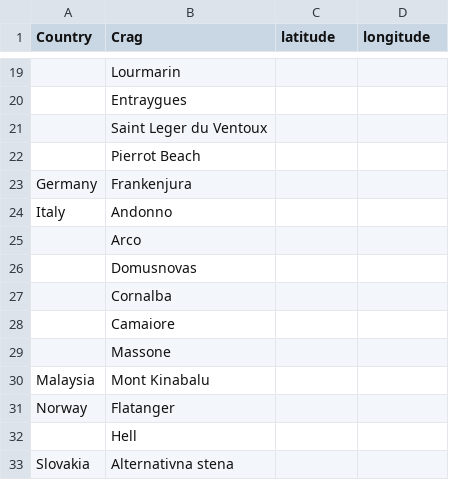
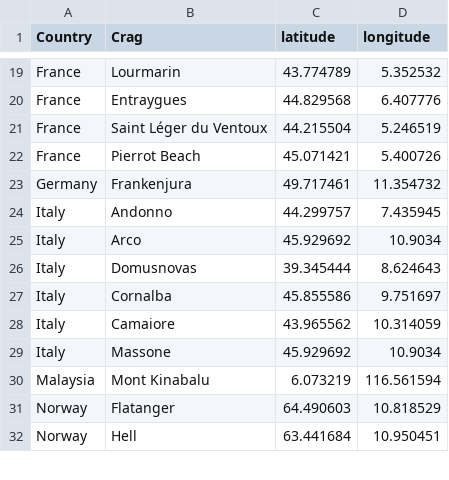
Before and after one commit to AlexDaGr8/ClimbingHardestRoutes, a CSV file: climbingLatLon.csv, drawn as a sheet; only a part is shown, gaps mark what is left out; removed rows and columns are numbered as before the commit, all else as after; the diff covers the shown part only; the diff names each change by its address in the sheet, - before the commit and + after, or states it on an @@ line.

```diff
--- a/climbingLatLon.csv
+++ b/climbingLatLon.csv
-A19:A20 (Country): (empty)
+A19:A20 (Country): France
-C19 (latitude): (empty)
+C19 (latitude): 43.774789
-D19 (longitude): (empty)
+D19 (longitude): 5.352532
-C20 (latitude): (empty)
+C20 (latitude): 44.829568
-D20 (longitude): (empty)
+D20 (longitude): 6.407776
-row 21:  | Saint Leger du Ventoux
+row 21: France | Saint Léger du Ventoux | 44.215504 | 5.246519
-A22 (Country): (empty)
+A22 (Country): France
-C22 (latitude): (empty)
+C22 (latitude): 45.071421
-D22 (longitude): (empty)
+D22 (longitude): 5.400726
-C23 (latitude): (empty)
+C23 (latitude): 49.717461
-D23 (longitude): (empty)
+D23 (longitude): 11.354732
-C24 (latitude): (empty)
+C24 (latitude): 44.299757
-D24 (longitude): (empty)
+D24 (longitude): 7.435945
-A25:A29 (Country): (empty)
+A25:A29 (Country): Italy
-C25 (latitude): (empty)
+C25 (latitude): 45.929692
-D25 (longitude): (empty)
+D25 (longitude): 10.9034
-C26 (latitude): (empty)
+C26 (latitude): 39.345444
-D26 (longitude): (empty)
+D26 (longitude): 8.624643
-C27 (latitude): (empty)
+C27 (latitude): 45.855586
-D27 (longitude): (empty)
+D27 (longitude): 9.751697
-C28 (latitude): (empty)
+C28 (latitude): 43.965562
-D28 (longitude): (empty)
+D28 (longitude): 10.314059
-C29 (latitude): (empty)
+C29 (latitude): 45.929692
-D29 (longitude): (empty)
+D29 (longitude): 10.9034
-C30 (latitude): (empty)
+C30 (latitude): 6.073219
-D30 (longitude): (empty)
+D30 (longitude): 116.561594
-C31 (latitude): (empty)
+C31 (latitude): 64.490603
-D31 (longitude): (empty)
+D31 (longitude): 10.818529
-A32 (Country): (empty)
+A32 (Country): Norway
-C32 (latitude): (empty)
+C32 (latitude): 63.441684
-D32 (longitude): (empty)
+D32 (longitude): 10.950451
-row 33: Slovakia | Alternativna stena
```
Also changed, not shown: 7 added rows, 5 removed rows and 94 edited cells elsewhere in this file, 4 other files.
